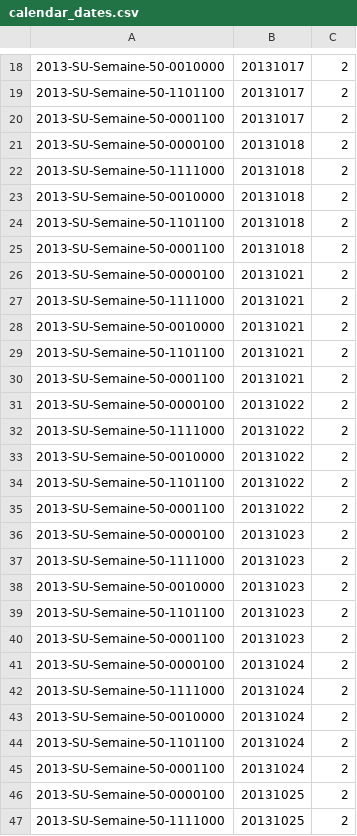
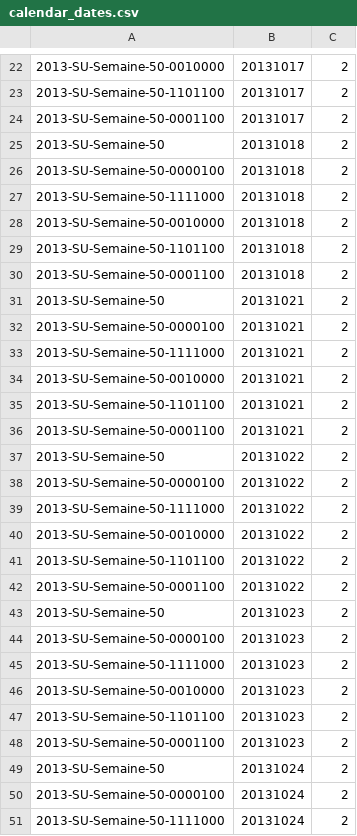
Before and after one commit to maximelovino/isochroneTL, a CSV file: ch.epfl.isochrone/data/time-table/calendar_dates.csv, drawn as a sheet; only a part is shown, gaps mark what is left out; the shorter side is filled out with more unchanged rows; the diff covers the shown part only.

```diff
--- a/ch.epfl.isochrone/data/time-table/calendar_dates.csv
+++ b/ch.epfl.isochrone/data/time-table/calendar_dates.csv
@@ -20,2 +24,3 @@
 2013-SU-Semaine-50-0001100;20131017;2
+2013-SU-Semaine-50;20131018;2
 2013-SU-Semaine-50-0000100;20131018;2
@@ -25,2 +30,3 @@
 2013-SU-Semaine-50-0001100;20131018;2
+2013-SU-Semaine-50;20131021;2
 2013-SU-Semaine-50-0000100;20131021;2
@@ -30,2 +36,3 @@
 2013-SU-Semaine-50-0001100;20131021;2
+2013-SU-Semaine-50;20131022;2
 2013-SU-Semaine-50-0000100;20131022;2
@@ -35,2 +42,3 @@
 2013-SU-Semaine-50-0001100;20131022;2
+2013-SU-Semaine-50;20131023;2
 2013-SU-Semaine-50-0000100;20131023;2
@@ -40,2 +48,3 @@
 2013-SU-Semaine-50-0001100;20131023;2
+2013-SU-Semaine-50;20131024;2
 2013-SU-Semaine-50-0000100;20131024;2
```
Also changed, not shown: 17 added rows elsewhere in this file, ch.epfl.isochrone/data/time-table/calendar.csv, 1 other file.
